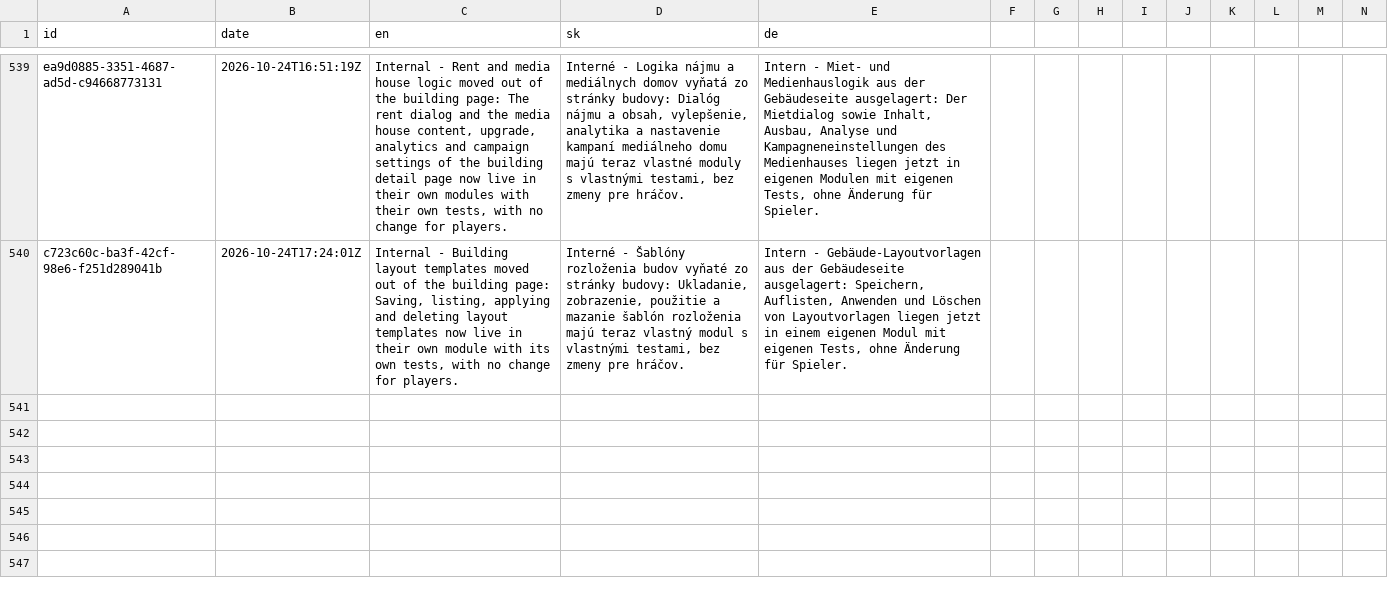
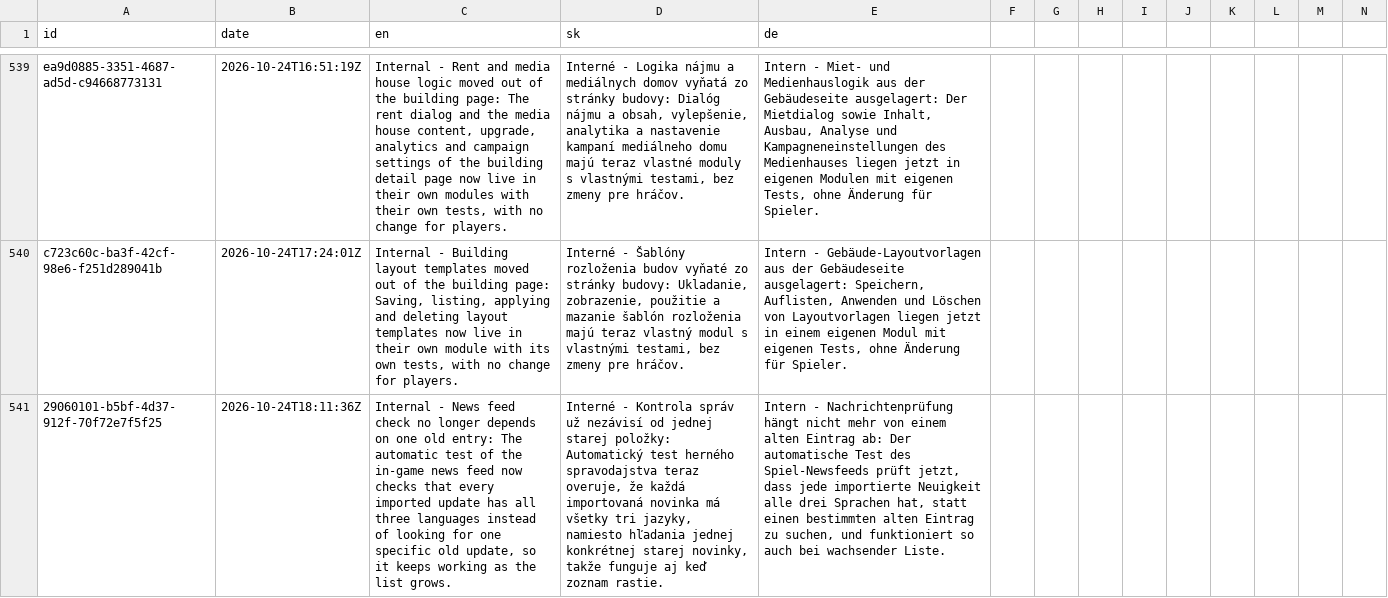
Before and after one commit to ludovit-scholtz/capitalism, a CSV file: CHANGELOG.csv, drawn as a sheet; only a part is shown, gaps mark what is left out; rows hold the shown columns only; the diff names each change by its address in the sheet, - before the commit and + after, or states it on an @@ line.

```diff
--- a/CHANGELOG.csv
+++ b/CHANGELOG.csv
+row 541: 29060101-b5bf-4d37-912f-70f72e7f5f25 | 2026-10-24T18:11:36Z | Internal - News feed check no longer depends on one old entry: The automatic test of the in-game news feed now checks that every imported update has all three languages instead of looking for one specific old update, so it keeps working as the list grows. | Interné - Kontrola správ už nezávisí od jednej starej položky: Automatický test herného spravodajstva teraz overuje, že každá importovaná novinka má všetky tri jazyky, namiesto hľadania jednej konkrétnej starej novinky, takže funguje aj keď zoznam rastie. | Intern - Nachrichtenprüfung hängt nicht mehr von einem alten Eintrag ab: Der automatische Test des Spiel-Newsfeeds prüft jetzt, dass jede importierte Neuigkeit alle drei Sprachen hat, statt einen bestimmten alten Eintrag zu suchen, und funktioniert so auch bei wachsender Liste.
```
Also changed, not shown: 2 other files.
